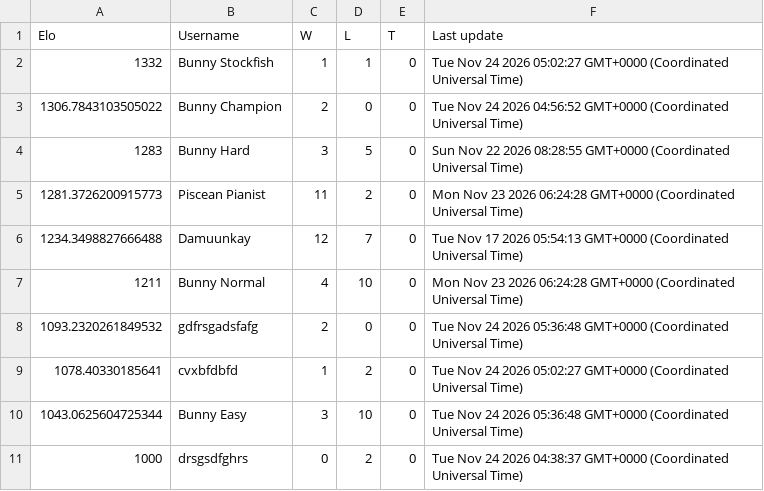
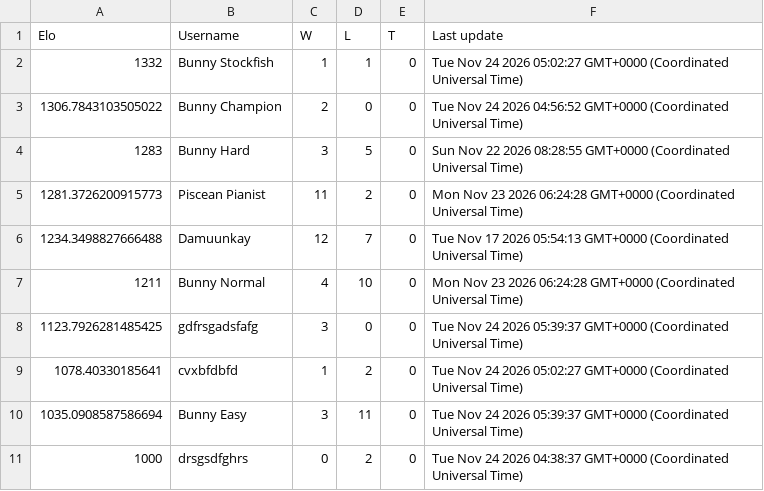
Before and after one commit to Proudkiller0015/velvet-bunny-showdown, a TSV file: data/ladders/gen9championsvgc2026regmc.tsv, drawn as a sheet.

Commit message:
Ladder: gen9championsvgc2026regmc [skip render]

```diff
--- a/data/ladders/gen9championsvgc2026regmc.tsv
+++ b/data/ladders/gen9championsvgc2026regmc.tsv
@@ -7,5 +7,5 @@ Elo	Username	W	L	T	Last update
 1211	Bunny Normal	4	10	0	Mon Nov 23 2026 06:24:28 GMT+0000 (Coordinated Universal Time)
-1093.2320261849532	gdfrsgadsfafg	2	0	0	Tue Nov 24 2026 05:36:48 GMT+0000 (Coordinated Universal Time)
+1123.7926281485425	gdfrsgadsfafg	3	0	0	Tue Nov 24 2026 05:39:37 GMT+0000 (Coordinated Universal Time)
 1078.40330185641	cvxbfdbfd	1	2	0	Tue Nov 24 2026 05:02:27 GMT+0000 (Coordinated Universal Time)
-1043.0625604725344	Bunny Easy	3	10	0	Tue Nov 24 2026 05:36:48 GMT+0000 (Coordinated Universal Time)
+1035.0908587586694	Bunny Easy	3	11	0	Tue Nov 24 2026 05:39:37 GMT+0000 (Coordinated Universal Time)
 1000	drsgsdfghrs	0	2	0	Tue Nov 24 2026 04:38:37 GMT+0000 (Coordinated Universal Time)
```
